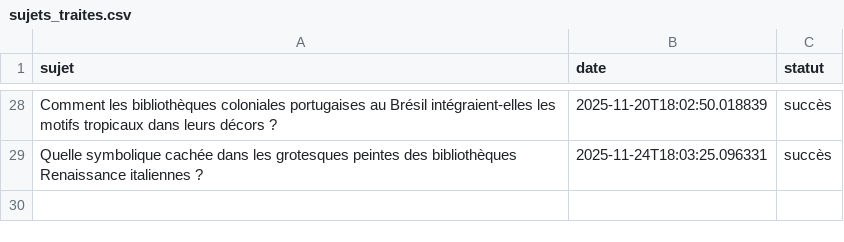
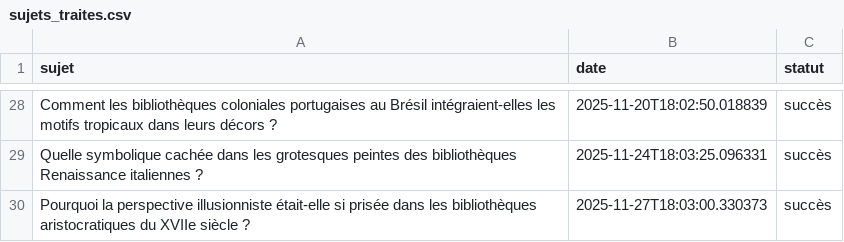
Before and after one commit to Metalosmose21/Biblioth-que-1, a CSV file: sujets_traites.csv, drawn as a sheet; only a part is shown, gaps mark what is left out.

```diff
--- a/sujets_traites.csv
+++ b/sujets_traites.csv
@@ -29 +29,2 @@ Comment les bibliothèques coloniales portugaises au Brésil intégraient-elles
 Quelle symbolique cachée dans les grotesques peintes des bibliothèques Renaissance italiennes ?,2025-11-24T18:03:25.096331,succès
+Pourquoi la perspective illusionniste était-elle si prisée dans les bibliothèques aristocratiques du XVIIe siècle ?,2025-11-27T18:03:00.330373,succès
```
Also changed, not shown: sujets.csv.
